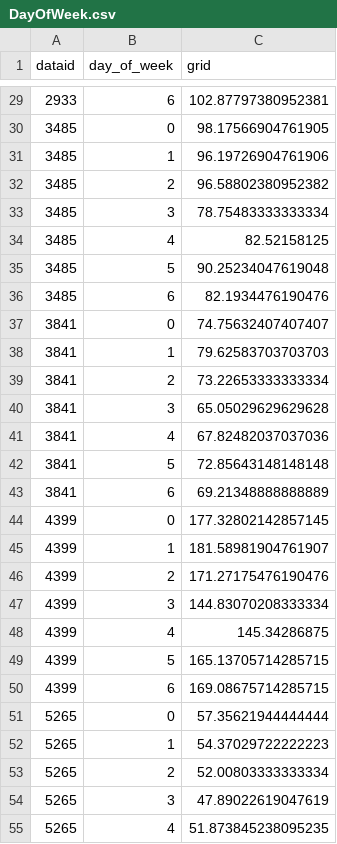
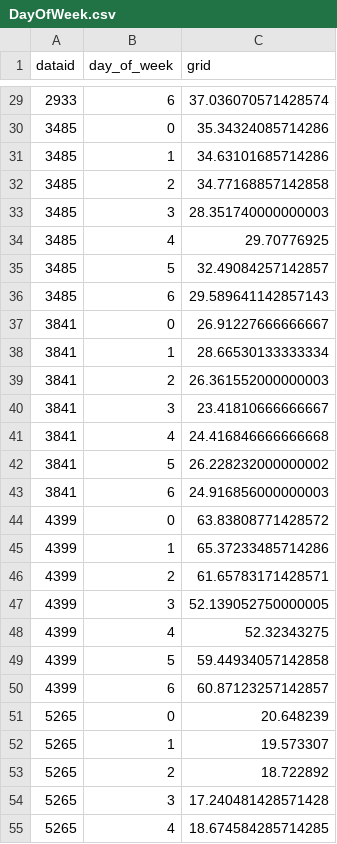
Before and after one commit to alexhu2001/alexhu2001.github.io, a CSV file: DayOfWeek.csv, drawn as a sheet; only a part is shown, gaps mark what is left out; the diff covers the shown part only.

```diff
--- a/DayOfWeek.csv
+++ b/DayOfWeek.csv
@@ -29,27 +29,27 @@ dataid,day_of_week,grid
-2933,6,102.87797380952381
-3485,0,98.17566904761905
-3485,1,96.19726904761906
-3485,2,96.58802380952382
-3485,3,78.75483333333334
-3485,4,82.52158125
-3485,5,90.25234047619048
-3485,6,82.1934476190476
-3841,0,74.75632407407407
-3841,1,79.62583703703703
-3841,2,73.22653333333334
-3841,3,65.05029629629628
-3841,4,67.82482037037036
-3841,5,72.85643148148148
-3841,6,69.21348888888889
-4399,0,177.32802142857145
-4399,1,181.58981904761907
-4399,2,171.27175476190476
-4399,3,144.83070208333334
-4399,4,145.34286875
-4399,5,165.13705714285715
-4399,6,169.08675714285715
-5265,0,57.35621944444444
-5265,1,54.37029722222223
-5265,2,52.00803333333334
-5265,3,47.89022619047619
-5265,4,51.873845238095235
+2933,6,37.036070571428574
+3485,0,35.34324085714286
+3485,1,34.63101685714286
+3485,2,34.77168857142858
+3485,3,28.351740000000003
+3485,4,29.70776925
+3485,5,32.49084257142857
+3485,6,29.589641142857143
+3841,0,26.91227666666667
+3841,1,28.66530133333334
+3841,2,26.361552000000003
+3841,3,23.41810666666667
+3841,4,24.416846666666668
+3841,5,26.228232000000002
+3841,6,24.916856000000003
+4399,0,63.83808771428572
+4399,1,65.37233485714286
+4399,2,61.65783171428571
+4399,3,52.139052750000005
+4399,4,52.32343275
+4399,5,59.44934057142858
+4399,6,60.87123257142857
+5265,0,20.648239
+5265,1,19.573307
+5265,2,18.722892
+5265,3,17.240481428571428
+5265,4,18.674584285714285
```
Also changed, not shown: 103 edited cells elsewhere in this file, HourlyEnergy.csv.
